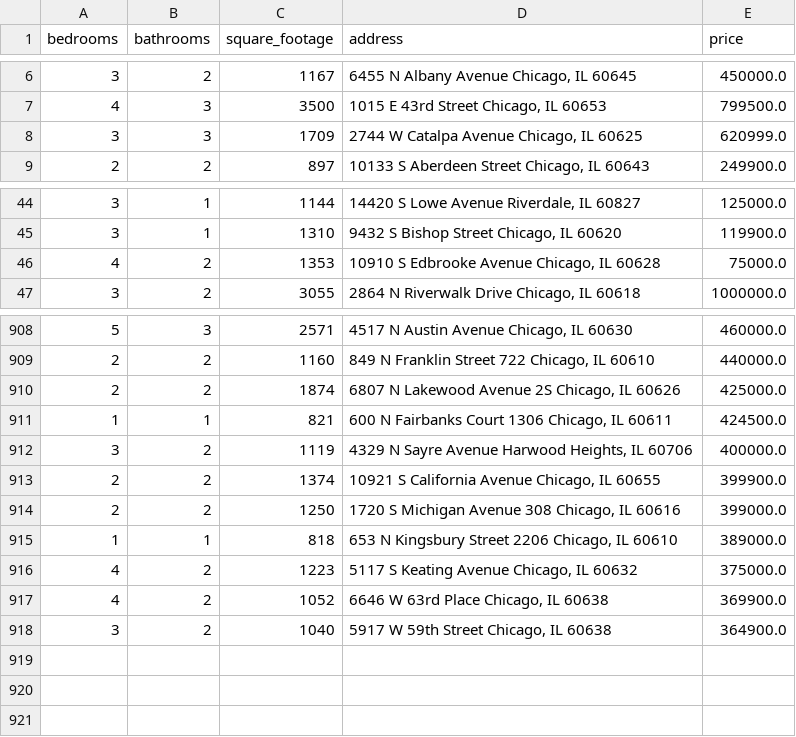
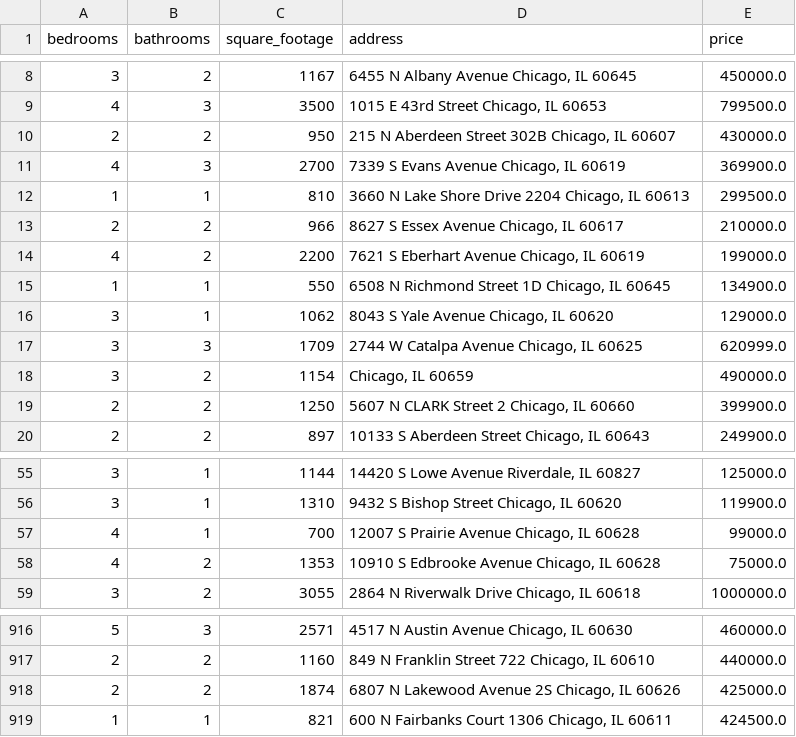
Before and after one commit to bilooo-web/webscraping_project_real_estate, a CSV file: cleaned_data.csv, drawn as a sheet; only a part is shown, gaps mark what is left out; the diff covers the shown part only.

```diff
--- a/cleaned_data.csv
+++ b/cleaned_data.csv
@@ -7,3 +9,12 @@ bedrooms,bathrooms,square_footage,address,price
 4,3,3500,"1015 E 43rd Street Chicago, IL 60653",799500.0
+2,2,950,"215 N Aberdeen Street 302B Chicago, IL 60607",430000.0
+4,3,2700,"7339 S Evans Avenue Chicago, IL 60619",369900.0
+1,1,810,"3660 N Lake Shore Drive 2204 Chicago, IL 60613",299500.0
+2,2,966,"8627 S Essex Avenue Chicago, IL 60617",210000.0
+4,2,2200,"7621 S Eberhart Avenue Chicago, IL 60619",199000.0
+1,1,550,"6508 N Richmond Street 1D Chicago, IL 60645",134900.0
+3,1,1062,"8043 S Yale Avenue Chicago, IL 60620",129000.0
 3,3,1709,"2744 W Catalpa Avenue Chicago, IL 60625",620999.0
+3,2,1154,"Chicago, IL 60659",490000.0
+2,2,1250,"5607 N CLARK Street 2 Chicago, IL 60660",399900.0
 2,2,897,"10133 S Aberdeen Street Chicago, IL 60643",249900.0
@@ -45,2 +56,3 @@ bedrooms,bathrooms,square_footage,address,price
 3,1,1310,"9432 S Bishop Street Chicago, IL 60620",119900.0
+4,1,700,"12007 S Prairie Avenue Chicago, IL 60628",99000.0
 4,2,1353,"10910 S Edbrooke Avenue Chicago, IL 60628",75000.0
@@ -911,8 +919 @@ bedrooms,bathrooms,square_footage,address,price
 1,1,821,"600 N Fairbanks Court 1306 Chicago, IL 60611",424500.0
-3,2,1119,"4329 N Sayre Avenue Harwood Heights, IL 60706",400000.0
-2,2,1374,"10921 S California Avenue Chicago, IL 60655",399900.0
-2,2,1250,"1720 S Michigan Avenue 308 Chicago, IL 60616",399000.0
-1,1,818,"653 N Kingsbury Street 2206 Chicago, IL 60610",389000.0
-4,2,1223,"5117 S Keating Avenue Chicago, IL 60632",375000.0
-4,2,1052,"6646 W 63rd Place Chicago, IL 60638",369900.0
-3,2,1040,"5917 W 59th Street Chicago, IL 60638",364900.0
```
Also changed, not shown: 2 removed rows, 2 moved rows and 4 edited cells elsewhere in this file, raw_data.csv.
